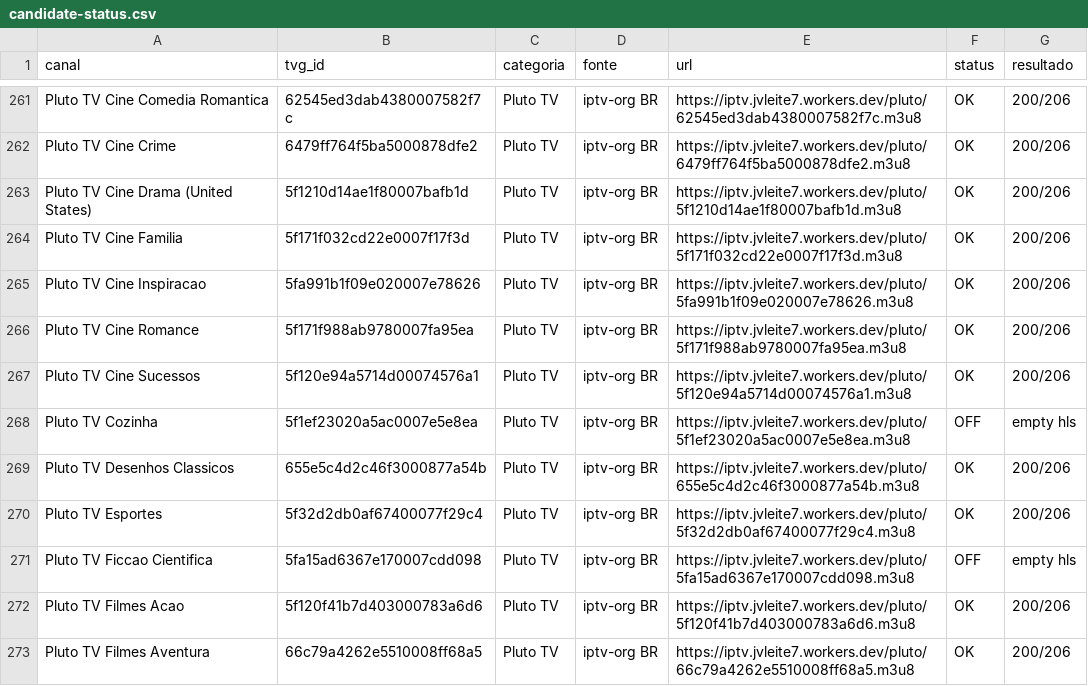
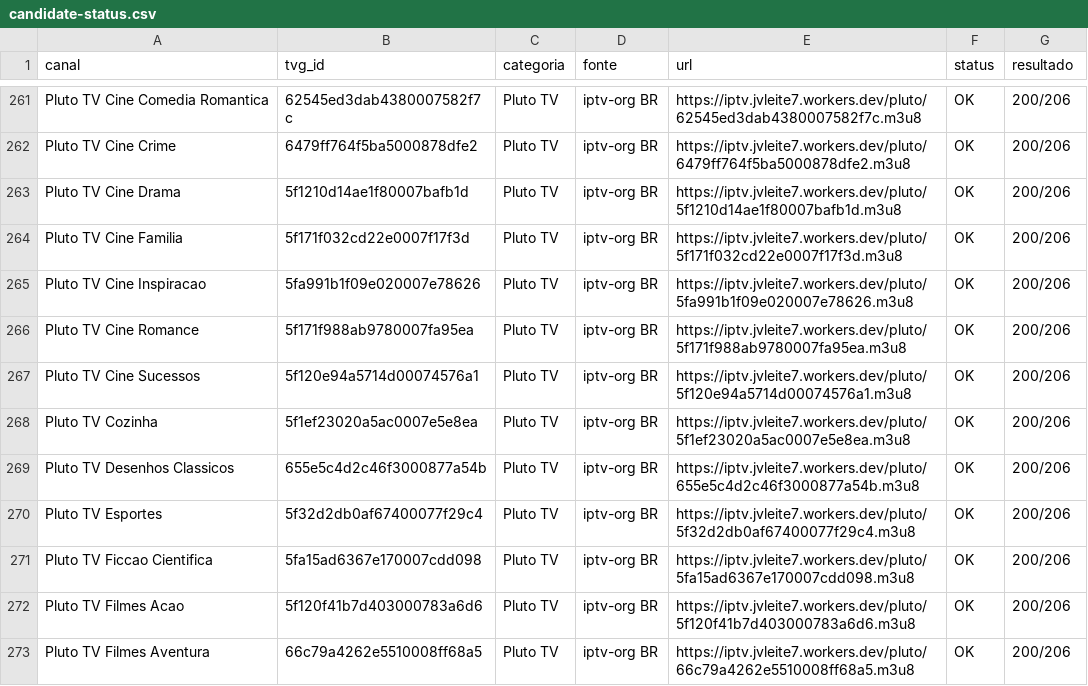
Before and after one commit to feijaum/iptv, a CSV file: candidate-status.csv, drawn as a sheet; only a part is shown, gaps mark what is left out; the diff covers the shown part only.

```diff
--- a/candidate-status.csv
+++ b/candidate-status.csv
@@ -262,3 +262,3 @@ Pluto TV Cine Comedia Romantica,62545ed3dab4380007582f7c,Pluto TV,iptv-org BR,ht
 Pluto TV Cine Crime,6479ff764f5ba5000878dfe2,Pluto TV,iptv-org BR,https://iptv.jvleite7.workers.dev/pluto/6479ff764f5ba5000878dfe2.m3u8,OK,200/206
-Pluto TV Cine Drama (United States),5f1210d14ae1f80007bafb1d,Pluto TV,iptv-org BR,https://iptv.jvleite7.workers.dev/pluto/5f1210d14ae1f80007bafb1d.m3u8,OK,200/206
+Pluto TV Cine Drama,5f1210d14ae1f80007bafb1d,Pluto TV,iptv-org BR,https://iptv.jvleite7.workers.dev/pluto/5f1210d14ae1f80007bafb1d.m3u8,OK,200/206
 Pluto TV Cine Familia,5f171f032cd22e0007f17f3d,Pluto TV,iptv-org BR,https://iptv.jvleite7.workers.dev/pluto/5f171f032cd22e0007f17f3d.m3u8,OK,200/206
@@ -267,6 +267,6 @@ Pluto TV Cine Romance,5f171f988ab9780007fa95ea,Pluto TV,iptv-org BR,https://iptv
 Pluto TV Cine Sucessos,5f120e94a5714d00074576a1,Pluto TV,iptv-org BR,https://iptv.jvleite7.workers.dev/pluto/5f120e94a5714d00074576a1.m3u8,OK,200/206
-Pluto TV Cozinha,5f1ef23020a5ac0007e5e8ea,Pluto TV,iptv-org BR,https://iptv.jvleite7.workers.dev/pluto/5f1ef23020a5ac0007e5e8ea.m3u8,OFF,empty hls
+Pluto TV Cozinha,5f1ef23020a5ac0007e5e8ea,Pluto TV,iptv-org BR,https://iptv.jvleite7.workers.dev/pluto/5f1ef23020a5ac0007e5e8ea.m3u8,OK,200/206
 Pluto TV Desenhos Classicos,655e5c4d2c46f3000877a54b,Pluto TV,iptv-org BR,https://iptv.jvleite7.workers.dev/pluto/655e5c4d2c46f3000877a54b.m3u8,OK,200/206
 Pluto TV Esportes,5f32d2db0af67400077f29c4,Pluto TV,iptv-org BR,https://iptv.jvleite7.workers.dev/pluto/5f32d2db0af67400077f29c4.m3u8,OK,200/206
-Pluto TV Ficcao Cientifica,5fa15ad6367e170007cdd098,Pluto TV,iptv-org BR,https://iptv.jvleite7.workers.dev/pluto/5fa15ad6367e170007cdd098.m3u8,OFF,empty hls
+Pluto TV Ficcao Cientifica,5fa15ad6367e170007cdd098,Pluto TV,iptv-org BR,https://iptv.jvleite7.workers.dev/pluto/5fa15ad6367e170007cdd098.m3u8,OK,200/206
 Pluto TV Filmes Acao,5f120f41b7d403000783a6d6,Pluto TV,iptv-org BR,https://iptv.jvleite7.workers.dev/pluto/5f120f41b7d403000783a6d6.m3u8,OK,200/206
```
Also changed, not shown: 1 removed row and 129 edited cells elsewhere in this file, stream-status.csv, 4 other files.
